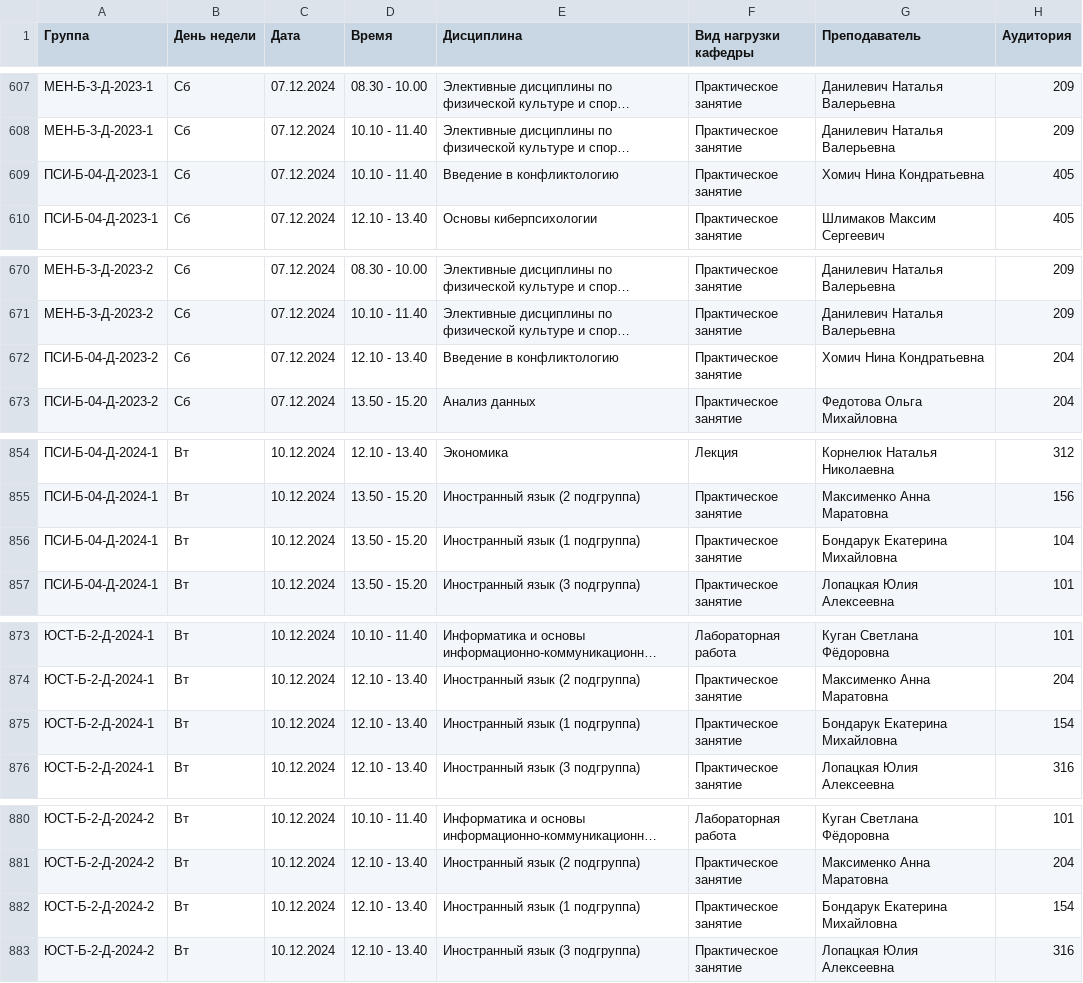
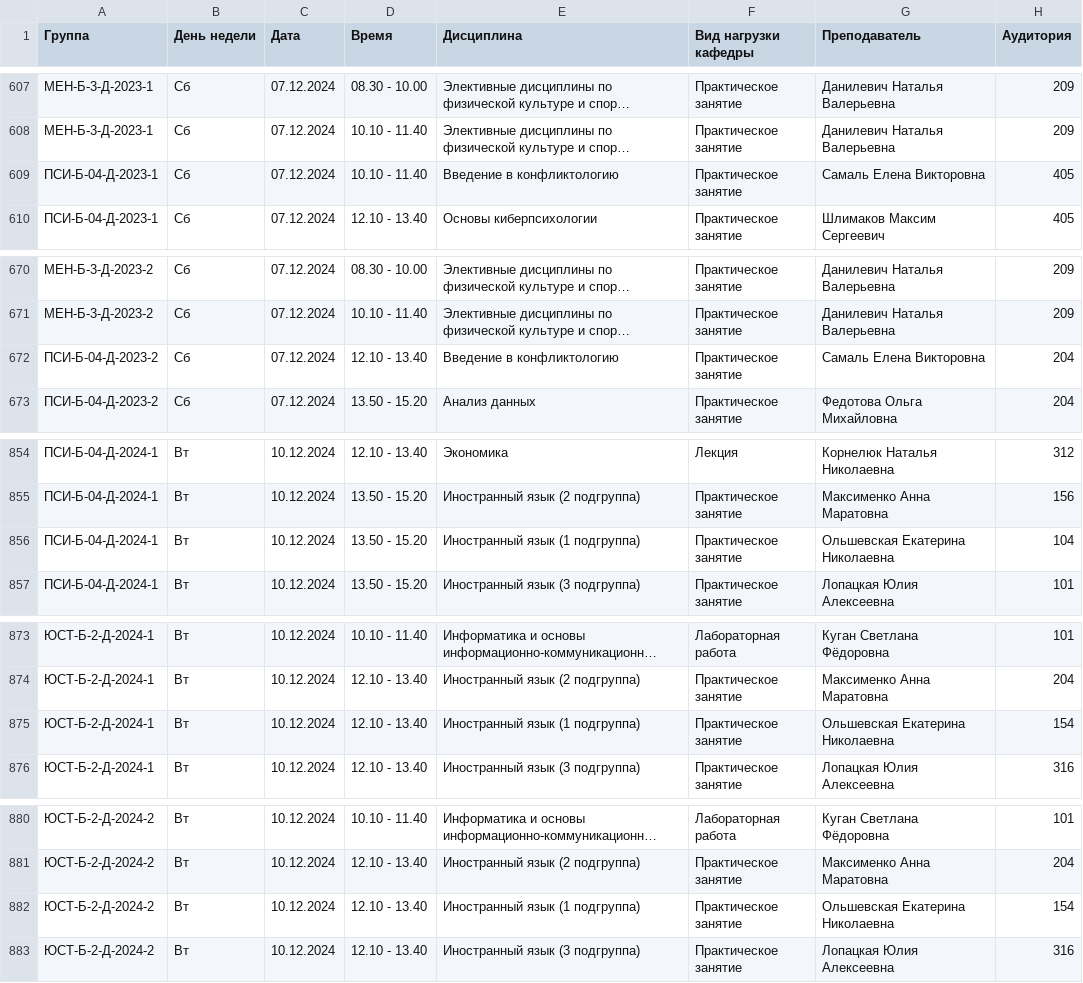
Before and after one commit to dab97/shedule, a CSV file: public/shedule.csv, drawn as a sheet; only a part is shown, gaps mark what is left out; long unchanged cells end in …; the diff covers the shown part only; the diff names each change by its address in the sheet, - before the commit and + after, or states it on an @@ line.

```diff
--- a/public/shedule.csv
+++ b/public/shedule.csv
-G609 (Преподаватель): Хомич Нина Кондратьевна
+G609 (Преподаватель): Самаль Елена Викторовна
-G672 (Преподаватель): Хомич Нина Кондратьевна
+G672 (Преподаватель): Самаль Елена Викторовна
-G856 (Преподаватель): Бондарук Екатерина Михайловна
+G856 (Преподаватель): Ольшевская Екатерина Николаевна
-G875 (Преподаватель): Бондарук Екатерина Михайловна
+G875 (Преподаватель): Ольшевская Екатерина Николаевна
-G882 (Преподаватель): Бондарук Екатерина Михайловна
+G882 (Преподаватель): Ольшевская Екатерина Николаевна
```
Also changed, not shown: 2 added rows and 26 edited cells elsewhere in this file.
